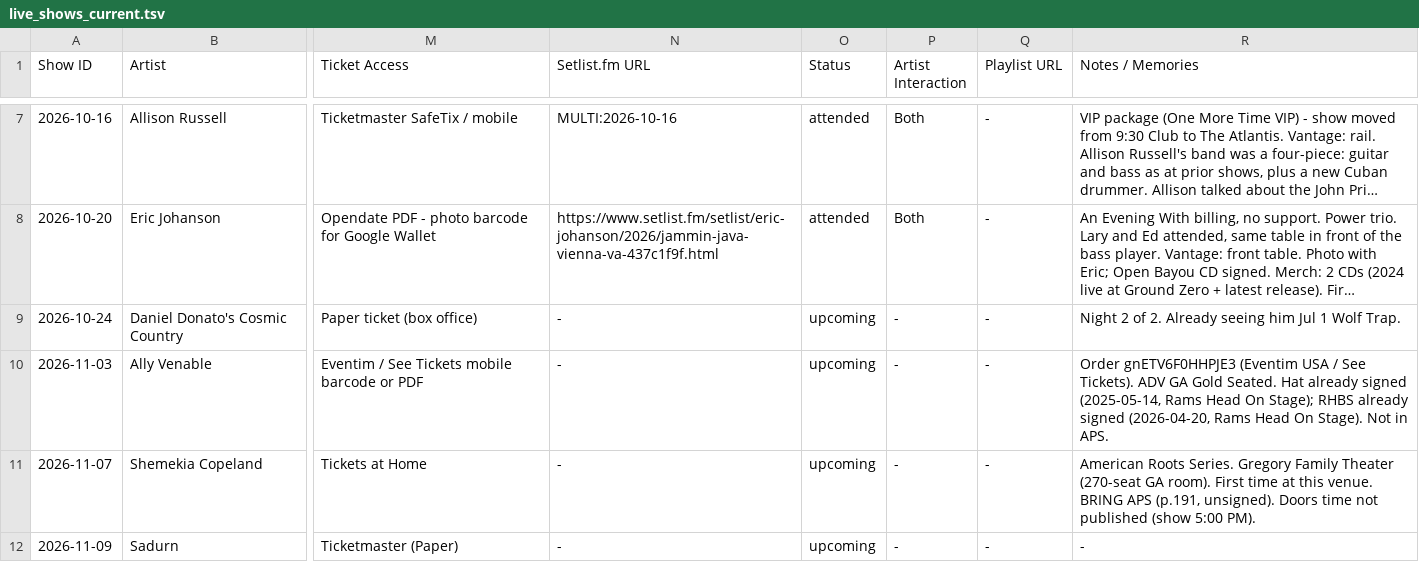
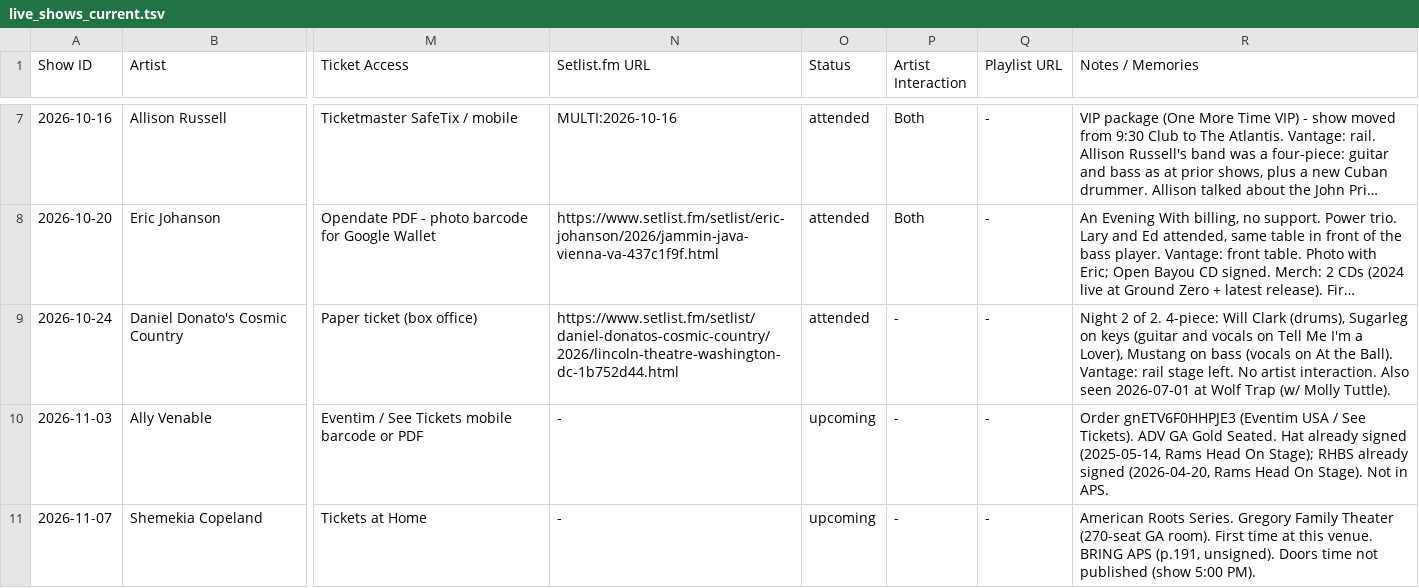
Before and after one commit to dan2bit/live-shows, a TSV file: data/live_shows_current.tsv, drawn as a sheet; only a part is shown, gaps mark what is left out; the shorter side is filled out with more unchanged rows; long unchanged cells end in …; the diff names each change by its address in the sheet, - before the commit and + after, or states it on an @@ line.

```diff
--- a/data/live_shows_current.tsv
+++ b/data/live_shows_current.tsv
-N9 (Setlist.fm URL): -
+N9 (Setlist.fm URL): https://www.setlist.fm/setlist/daniel-donatos-cosmic-country/2026/lincoln-theatre-washington-dc-1b752d44.html
-O9 (Status): upcoming
+O9 (Status): attended
-R9 (Notes / Memories): …of 2. Already seeing him Jul 1 Wolf Trap.
+R9 (Notes / Memories): …of 2. 4-piece: Will Clark (drums), Sugarleg on keys (guitar and vocals on Tell Me I'm a Lover), Mustang on bass (vocals on At the Ball). Vantage: rail stage left. No artist interaction. Also seen 2026-07-01 at Wolf Trap (w/ Molly Tuttle).
```
Also changed, not shown: data/artists.tsv.
